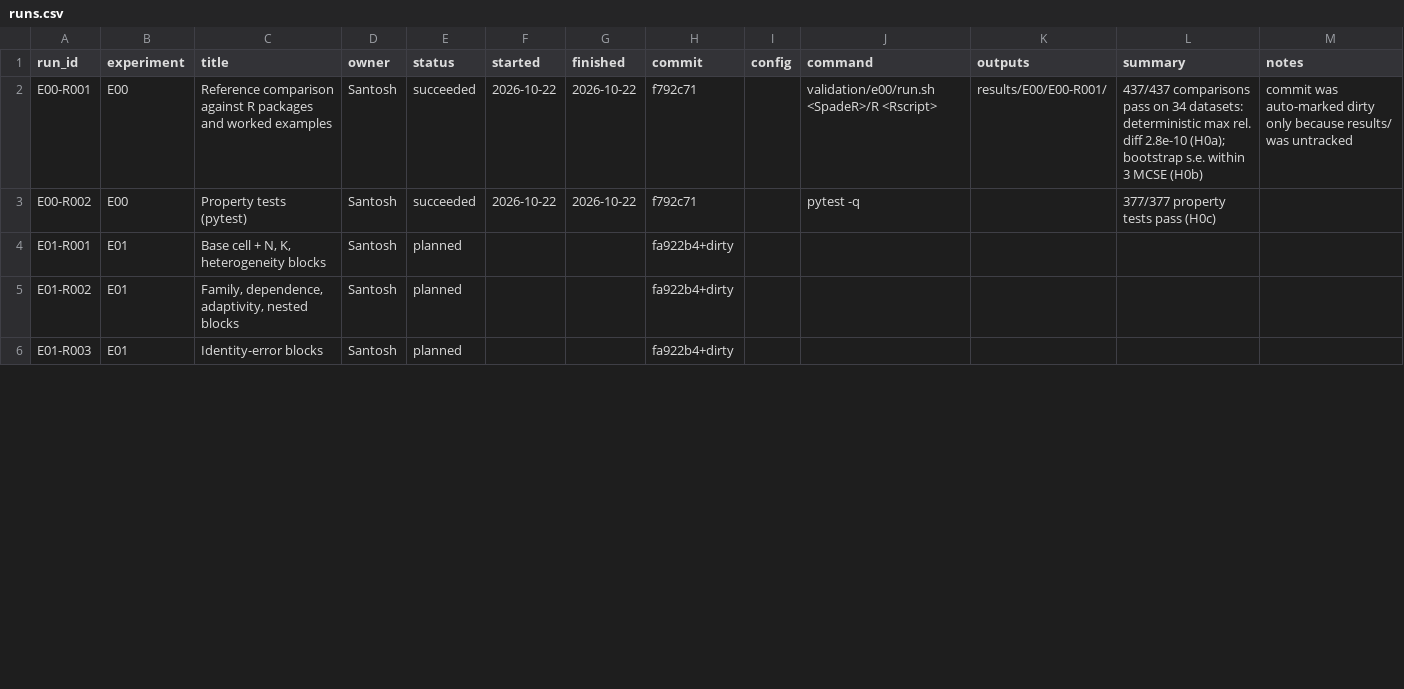
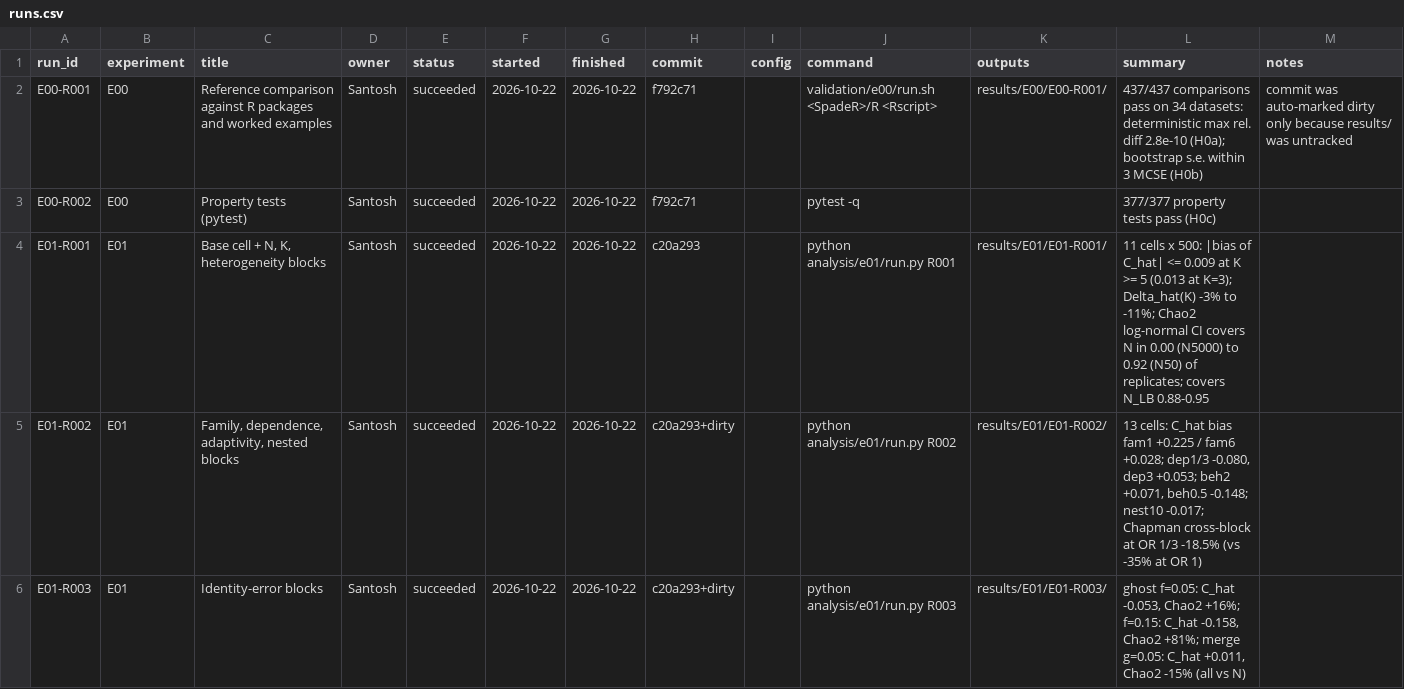
Before and after one commit to santoshcheethiralame-dot/Capture-Recapture, a CSV file: notebook/runs.csv, drawn as a sheet; only a part is shown; the diff covers the shown part only.

Commit message:
E01 run and analysed: gate G1 passed; realized-coverage interval (D-010)
E01-R001-R005 (40 cells x 500 replicates + bootstrap subset):
- H1a clean set (gate G1) supported: max |bias of C_hat| 0.009.
- H1d, H1e, H1f supported; H1a literal, H1b, H1c not supported.
- The iNEXT bootstrap CI covers the realized coverage in 0.76 of
  base-cell replicates.
Exploratory R006-R008: small-N calibration of PH1; realized-coverage
bootstrap covers C in 0.896-0.950 on fresh datasets (base 0.906).

Notebook: E01 page results, runs, REGISTRY, RESULTS, LOG (incl. scoop
check), D-010 (A accepted, B proposed for the freeze). Docs: PROTOCOLS
intervals, PREREGISTRATION v0.2 draft, ROADMAP G1, COMPUTE actuals.

```diff
--- a/notebook/runs.csv
+++ b/notebook/runs.csv
@@ -3,4 +3,4 @@ E00-R001,E00,Reference comparison against R packages and worked examples,Santosh
 E00-R002,E00,Property tests (pytest),Santosh,succeeded,2026-10-22,2026-10-22,f792c71,,pytest -q,,377/377 property tests pass (H0c),
-E01-R001,E01,"Base cell + N, K, heterogeneity blocks",Santosh,planned,,,fa922b4+dirty,,,,,
-E01-R002,E01,"Family, dependence, adaptivity, nested blocks",Santosh,planned,,,fa922b4+dirty,,,,,
-E01-R003,E01,Identity-error blocks,Santosh,planned,,,fa922b4+dirty,,,,,
+E01-R001,E01,"Base cell + N, K, heterogeneity blocks",Santosh,succeeded,2026-10-22,2026-10-22,c20a293,,python analysis/e01/run.py R001,results/E01/E01-R001/,11 cells x 500: |bias of C_hat| <= 0.009 at K >= 5 (0.013 at K=3); Delta_hat(K) -3% to -11%; Chao2 log-normal CI covers N in 0.00 (N5000) to 0.92 (N50) of replicates; covers N_LB 0.88-0.95,
+E01-R002,E01,"Family, dependence, adaptivity, nested blocks",Santosh,succeeded,2026-10-22,2026-10-22,c20a293+dirty,,python analysis/e01/run.py R002,results/E01/E01-R002/,"13 cells: C_hat bias fam1 +0.225 / fam6 +0.028; dep1/3 -0.080, dep3 +0.053; beh2 +0.071, beh0.5 -0.148; nest10 -0.017; Chapman cross-block at OR 1/3 -18.5% (vs -35% at OR 1)",
+E01-R003,E01,Identity-error blocks,Santosh,succeeded,2026-10-22,2026-10-22,c20a293+dirty,,python analysis/e01/run.py R003,results/E01/E01-R003/,"ghost f=0.05: C_hat -0.053, Chao2 +16%; f=0.15: C_hat -0.158, Chao2 +81%; merge g=0.05: C_hat +0.011, Chao2 -15% (all vs N)",
```
Also changed, not shown: 3 added rows and 14 edited cells elsewhere in this file, 34 other files.
